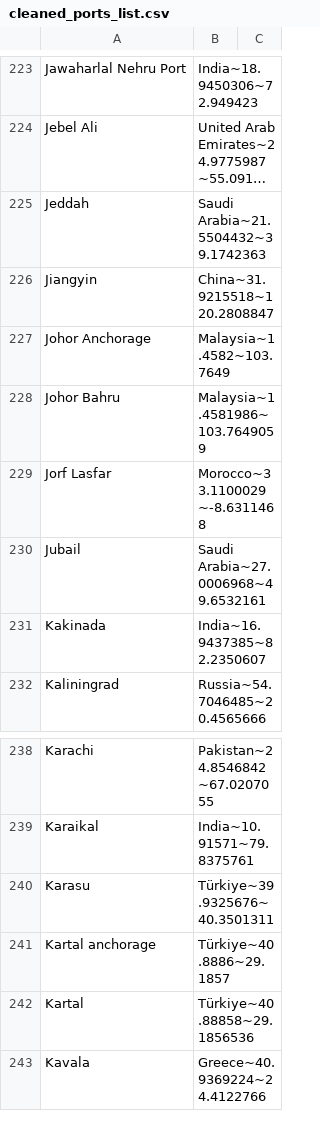
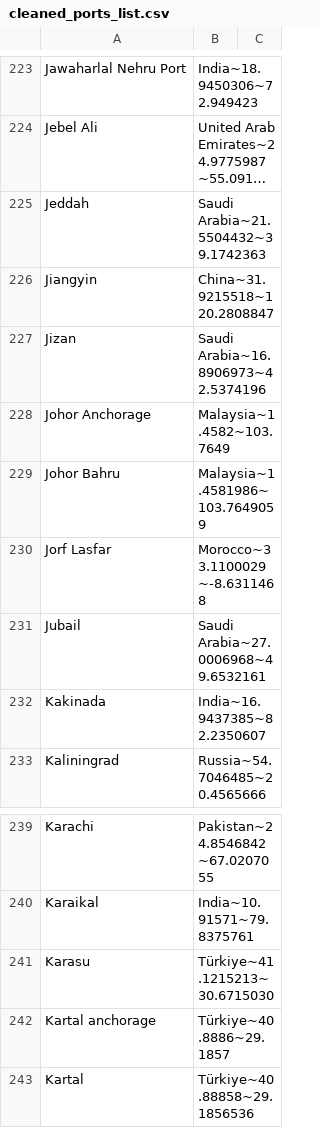
Before and after one commit to jamesrseal/seafarers, a CSV file: scraper/cleaned_ports_list.csv, drawn as a sheet; only a part is shown, gaps mark what is left out; the shorter side is filled out with more unchanged rows; long unchanged cells end in ….

```diff
--- a/scraper/cleaned_ports_list.csv
+++ b/scraper/cleaned_ports_list.csv
@@ -226,2 +226,3 @@ Jeddah, Saudi Arabia~21.5504432~39.1742363
 Jiangyin, China~31.9215518~120.2808847
+Jizan, Saudi Arabia~16.8906973~42.5374196
 Johor Anchorage, Malaysia~1.4582~103.7649
@@ -239,3 +240,3 @@ Karachi, Pakistan~24.8546842~67.0207055
 Karaikal, India~10.91571~79.8375761
-Karasu, Türkiye~39.9325676~40.3501311
+Karasu, Türkiye~41.1215213~30.6715030
 Kartal anchorage, Türkiye~40.8886~29.1857
```
Also changed, not shown: 4 other files.
